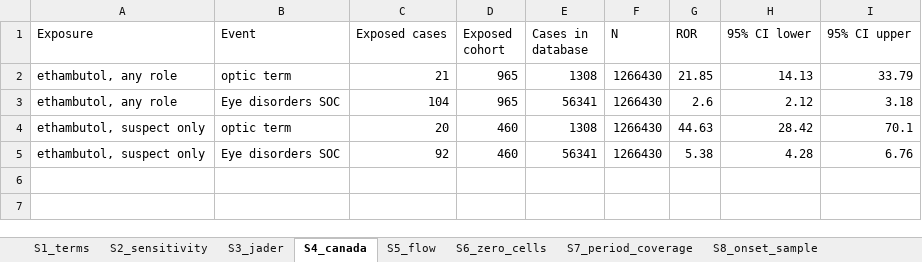
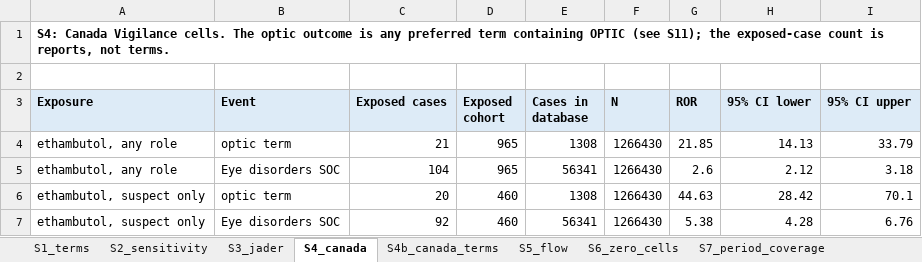
Before and after one commit to Bowen2485/ethambutol-ocular-toxicity, an Excel workbook: submission/Supplementary_Tables.xlsx, sheet S4_canada, drawn as a sheet; values as stored, in another font and other column widths than the file's, no borders; addresses are those after the commit; the diff names each change by its address in the sheet, - before the commit and + after, or states it on an @@ line.

Commit message:
Statistical audit: exact tests for sparse tables, zero-cell reconciliation, supplement rebuild
p values recomputed with a two-sided Fisher exact test where expected counts fall below 5 and Pearson chi-square otherwise, BH within the two declared families; the optic-nerve terms remain significant but the extreme q values are gone. The two JADER dry-eye rows are corrected and listed. S2 rebuilt with comparison groups and intervals; JADER and Canada term mappings added; workbook formatted; discussion 4.5 narrowed.

```diff
--- a/submission/Supplementary_Tables.xlsx (sheet S4_canada)
+++ b/submission/Supplementary_Tables.xlsx (sheet S4_canada)
+sheet tab: S4b_canada_terms
+row 1: S4: Canada Vigilance cells. The optic outcome is any preferred term containing OPTIC (see S11); the exposed-case count is reports, not terms.
+row 2: (empty)
@@ A3:I3 fill: none → #DDEBF7, bold: off → on @@
```
Also changed, not shown: sheet S2_sensitivity, sheet S1_terms, sheet S6_zero_cells, sheet S3_jader, sheet S8_onset_sample, sheet S7_period_coverage, 2 more sheets, other sheet tabs, 9 other files.
